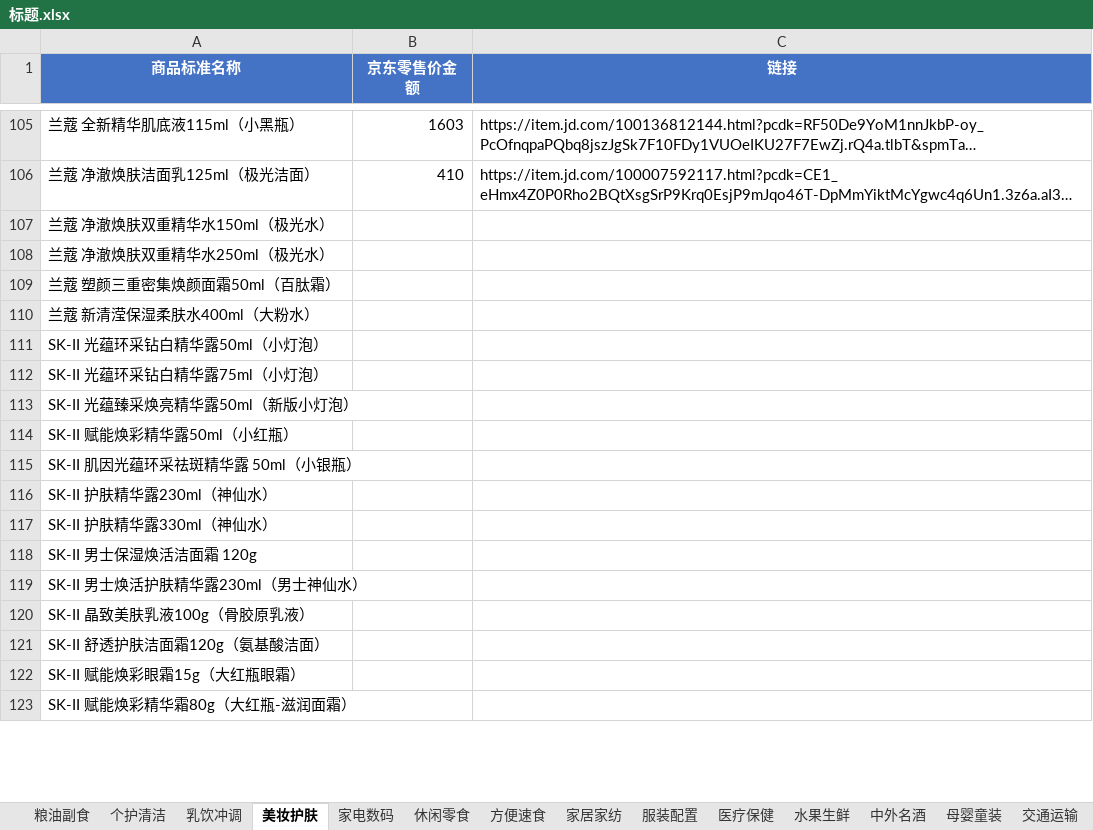
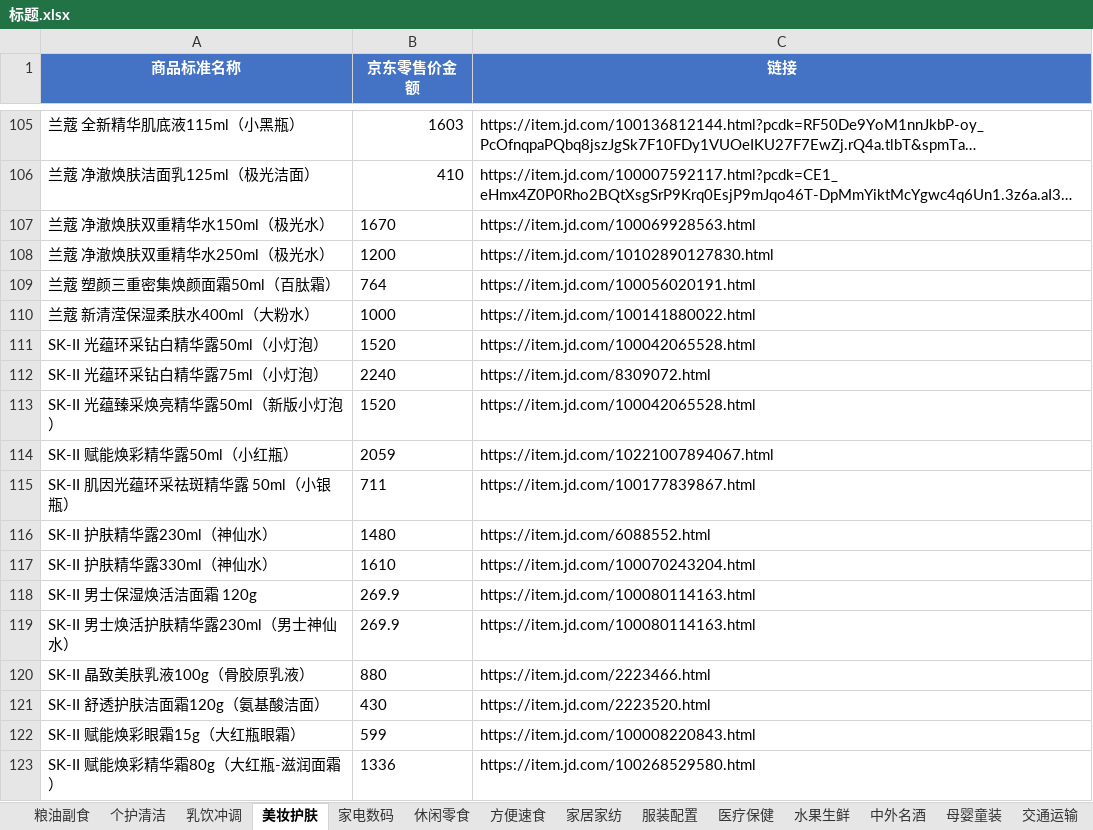
Before and after one commit to peatio-574/_code, an Excel workbook: spider_jd/标题.xlsx, sheet 美妆护肤, drawn as a sheet; only a part is shown, gaps mark what is left out; long unchanged cells end in …; values as stored, in another font and other column widths than the file's, no borders; the diff covers the shown part only; the diff names each change by its address in the sheet, - before the commit and + after, or states it on an @@ line.

```diff
--- a/spider_jd/标题.xlsx (sheet 美妆护肤)
+++ b/spider_jd/标题.xlsx (sheet 美妆护肤)
-B107 (京东零售价金额): (empty)
+B107 (京东零售价金额): 1670
-C107 (链接): (empty)
+C107 (链接): https://item.jd.com/100069928563.html
-B108 (京东零售价金额): (empty)
+B108 (京东零售价金额): 1200
-C108 (链接): (empty)
+C108 (链接): https://item.jd.com/10102890127830.html
-B109 (京东零售价金额): (empty)
+B109 (京东零售价金额): 764
-C109 (链接): (empty)
+C109 (链接): https://item.jd.com/100056020191.html
-B110 (京东零售价金额): (empty)
+B110 (京东零售价金额): 1000
-C110 (链接): (empty)
+C110 (链接): https://item.jd.com/100141880022.html
-B111 (京东零售价金额): (empty)
+B111 (京东零售价金额): 1520
-C111 (链接): (empty)
+C111 (链接): https://item.jd.com/100042065528.html
-B112 (京东零售价金额): (empty)
+B112 (京东零售价金额): 2240
-C112 (链接): (empty)
+C112 (链接): https://item.jd.com/8309072.html
-B113 (京东零售价金额): (empty)
+B113 (京东零售价金额): 1520
-C113 (链接): (empty)
+C113 (链接): https://item.jd.com/100042065528.html
-B114 (京东零售价金额): (empty)
+B114 (京东零售价金额): 2059
-C114 (链接): (empty)
+C114 (链接): https://item.jd.com/10221007894067.html
-B115 (京东零售价金额): (empty)
+B115 (京东零售价金额): 711
-C115 (链接): (empty)
+C115 (链接): https://item.jd.com/100177839867.html
-B116 (京东零售价金额): (empty)
+B116 (京东零售价金额): 1480
-C116 (链接): (empty)
+C116 (链接): https://item.jd.com/6088552.html
-B117 (京东零售价金额): (empty)
+B117 (京东零售价金额): 1610
-C117 (链接): (empty)
+C117 (链接): https://item.jd.com/100070243204.html
-B118:B119 (京东零售价金额): (empty)
+B118:B119 (京东零售价金额): 269.9
-C118:C119 (链接): (empty)
+C118:C119 (链接): https://item.jd.com/100080114163.html
-B120 (京东零售价金额): (empty)
+B120 (京东零售价金额): 880
-C120 (链接): (empty)
+C120 (链接): https://item.jd.com/2223466.html
-B121 (京东零售价金额): (empty)
+B121 (京东零售价金额): 430
-C121 (链接): (empty)
+C121 (链接): https://item.jd.com/2223520.html
-B122 (京东零售价金额): (empty)
+B122 (京东零售价金额): 599
-C122 (链接): (empty)
+C122 (链接): https://item.jd.com/100008220843.html
-B123 (京东零售价金额): (empty)
+B123 (京东零售价金额): 1336
-C123 (链接): (empty)
+C123 (链接): https://item.jd.com/100268529580.html
```
Also changed, not shown: 190 edited cells elsewhere in this sheet, sheet 个护清洁, sheet 粮油副食, sheet 乳饮冲调, spider_panjiva/数据.xlsx, 4 other files.
